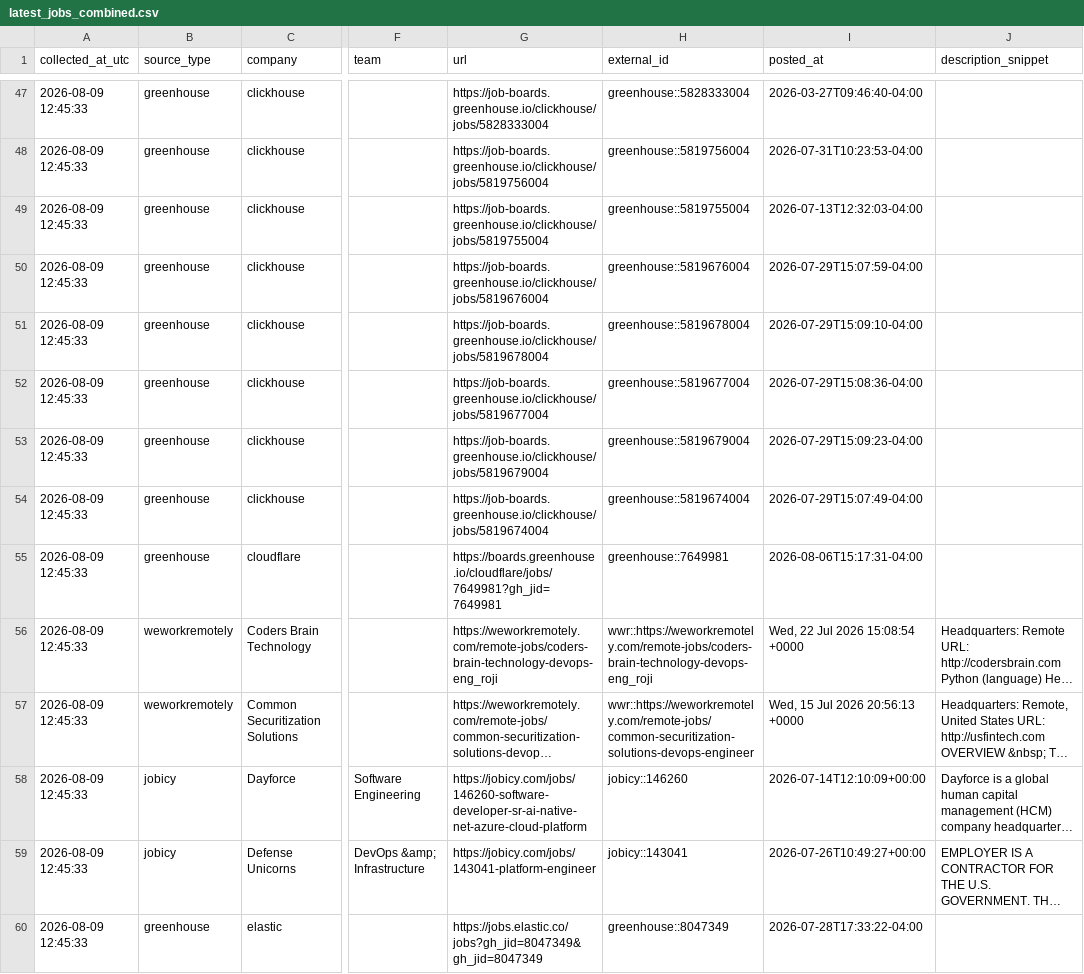
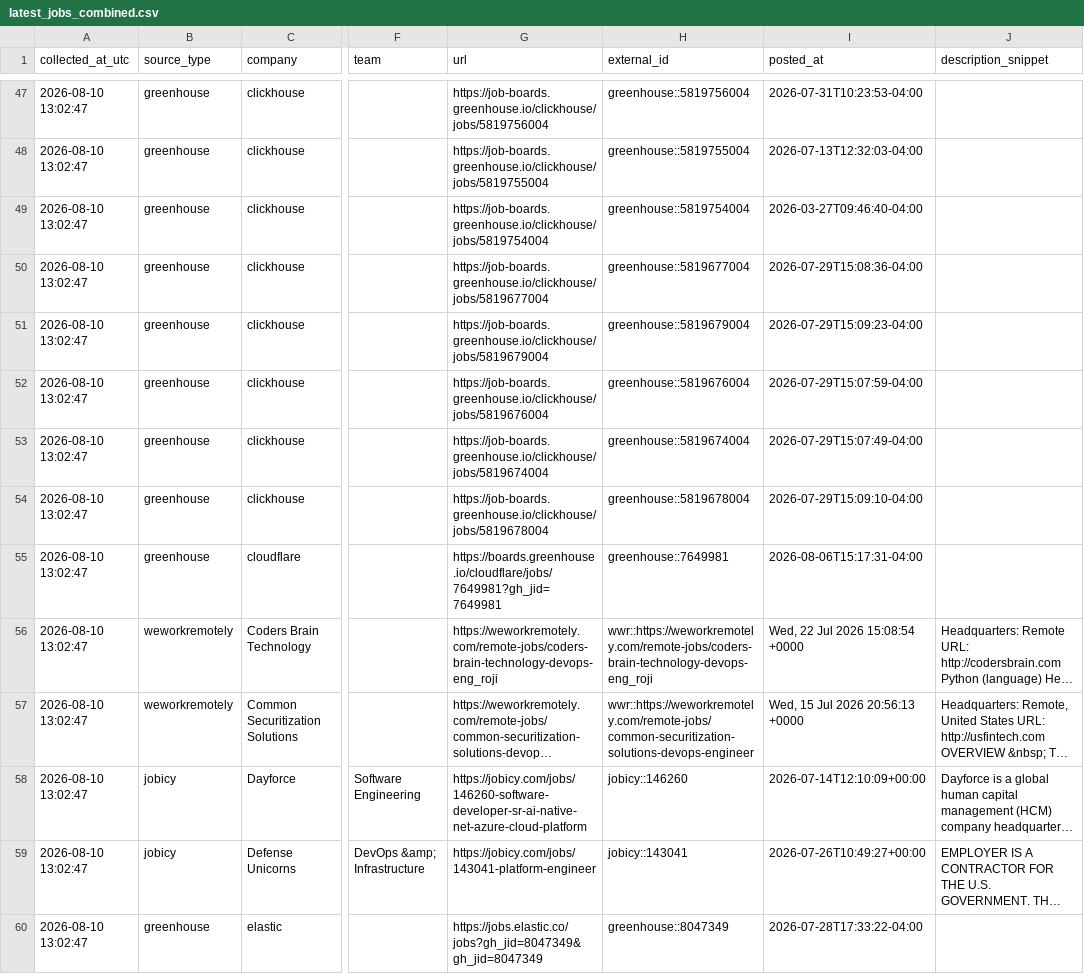
Before and after one commit to marmuzevichv/job-collector, a CSV file: latest_jobs_combined.csv, drawn as a sheet; only a part is shown, gaps mark what is left out; long unchanged cells end in …; the diff covers the shown part only; the diff names each change by its address in the sheet, - before the commit and + after, or states it on an @@ line.

```diff
--- a/latest_jobs_combined.csv
+++ b/latest_jobs_combined.csv
-A47:A60 (collected_at_utc): 2026-08-09 12:45:33
+A47:A60 (collected_at_utc): 2026-08-10 13:02:47
-G47 (url): https://job-boards.greenhouse.io/clickhouse/jobs/5828333004
+G47 (url): https://job-boards.greenhouse.io/clickhouse/jobs/5819756004
-H47 (external_id): greenhouse::5828333004
+H47 (external_id): greenhouse::5819756004
-I47 (posted_at): 2026-03-27T09:46:40-04:00
+I47 (posted_at): 2026-07-31T10:23:53-04:00
-G48 (url): https://job-boards.greenhouse.io/clickhouse/jobs/5819756004
+G48 (url): https://job-boards.greenhouse.io/clickhouse/jobs/5819755004
-H48 (external_id): greenhouse::5819756004
+H48 (external_id): greenhouse::5819755004
-I48 (posted_at): 2026-07-31T10:23:53-04:00
+I48 (posted_at): 2026-07-13T12:32:03-04:00
-G49 (url): https://job-boards.greenhouse.io/clickhouse/jobs/5819755004
+G49 (url): https://job-boards.greenhouse.io/clickhouse/jobs/5819754004
-H49 (external_id): greenhouse::5819755004
+H49 (external_id): greenhouse::5819754004
-I49 (posted_at): 2026-07-13T12:32:03-04:00
+I49 (posted_at): 2026-03-27T09:46:40-04:00
-G50 (url): https://job-boards.greenhouse.io/clickhouse/jobs/5819676004
+G50 (url): https://job-boards.greenhouse.io/clickhouse/jobs/5819677004
-H50 (external_id): greenhouse::5819676004
+H50 (external_id): greenhouse::5819677004
-I50 (posted_at): 2026-07-29T15:07:59-04:00
+I50 (posted_at): 2026-07-29T15:08:36-04:00
-G51 (url): https://job-boards.greenhouse.io/clickhouse/jobs/5819678004
+G51 (url): https://job-boards.greenhouse.io/clickhouse/jobs/5819679004
-H51 (external_id): greenhouse::5819678004
+H51 (external_id): greenhouse::5819679004
-I51 (posted_at): 2026-07-29T15:09:10-04:00
+I51 (posted_at): 2026-07-29T15:09:23-04:00
-G52 (url): https://job-boards.greenhouse.io/clickhouse/jobs/5819677004
+G52 (url): https://job-boards.greenhouse.io/clickhouse/jobs/5819676004
-H52 (external_id): greenhouse::5819677004
+H52 (external_id): greenhouse::5819676004
-I52 (posted_at): 2026-07-29T15:08:36-04:00
+I52 (posted_at): 2026-07-29T15:07:59-04:00
-G53 (url): https://job-boards.greenhouse.io/clickhouse/jobs/5819679004
+G53 (url): https://job-boards.greenhouse.io/clickhouse/jobs/5819674004
-H53 (external_id): greenhouse::5819679004
+H53 (external_id): greenhouse::5819674004
-I53 (posted_at): 2026-07-29T15:09:23-04:00
+I53 (posted_at): 2026-07-29T15:07:49-04:00
-G54 (url): https://job-boards.greenhouse.io/clickhouse/jobs/5819674004
+G54 (url): https://job-boards.greenhouse.io/clickhouse/jobs/5819678004
-H54 (external_id): greenhouse::5819674004
+H54 (external_id): greenhouse::5819678004
-I54 (posted_at): 2026-07-29T15:07:49-04:00
+I54 (posted_at): 2026-07-29T15:09:10-04:00
```
Also changed, not shown: 134 edited cells elsewhere in this file, 1 other file.
